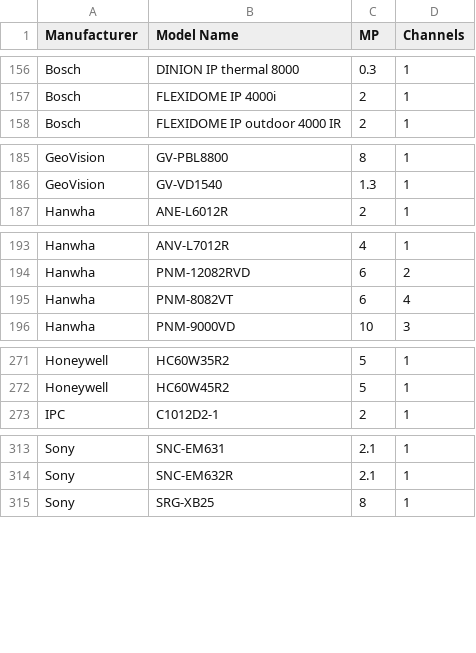
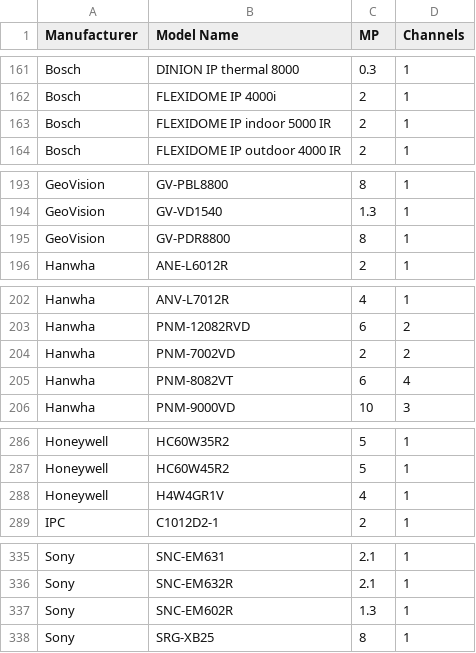
Before and after one commit to ms1450/CommandConnectorCompatibilityCalculator, a CSV file: Camera Specs.csv, drawn as a sheet; only a part is shown, gaps mark what is left out; the diff covers the shown part only.

```diff
--- a/Camera Specs.csv
+++ b/Camera Specs.csv
@@ -157,2 +162,3 @@ Bosch,DINION IP thermal 8000,0.3,1
 Bosch,FLEXIDOME IP 4000i,2,1
+Bosch,FLEXIDOME IP indoor 5000 IR,2,1
 Bosch,FLEXIDOME IP outdoor 4000 IR,2,1
@@ -186,2 +194,3 @@ GeoVision,GV-PBL8800,8,1
 GeoVision,GV-VD1540,1.3,1
+GeoVision,GV-PDR8800,8,1
 Hanwha,ANE-L6012R,2,1
@@ -194,2 +203,3 @@ Hanwha,ANV-L7012R,4,1
 Hanwha,PNM-12082RVD,6,2
+Hanwha,PNM-7002VD,2,2
 Hanwha,PNM-8082VT,6,4
@@ -272,2 +287,3 @@ Honeywell,HC60W35R2,5,1
 Honeywell,HC60W45R2,5,1
+Honeywell,H4W4GR1V,4,1
 IPC,C1012D2-1,2,1
@@ -314,2 +336,3 @@ Sony,SNC-EM631,2.1,1
 Sony,SNC-EM632R,2.1,1
+Sony,SNC-EM602R,1.3,1
 Sony,SRG-XB25,8,1
```
Also changed, not shown: 20 added rows and 1 edited cell elsewhere in this file, 2 other files.
